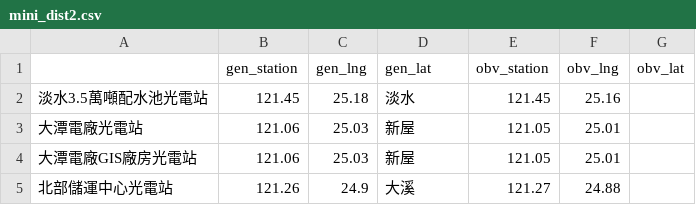
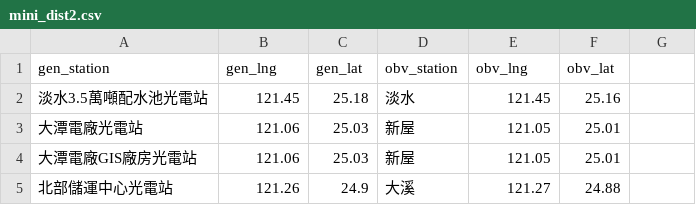
Before and after one commit to mhy1264/taipaoer, a CSV file: data/mini_dist2.csv, drawn as a sheet; only a part is shown; removed rows and columns are numbered as before the commit, all else as after; the diff names each change by its address in the sheet, - before the commit and + after, or states it on an @@ line.

Commit message:
update source data

```diff
--- a/data/mini_dist2.csv
+++ b/data/mini_dist2.csv
-row 1:  | gen_station | gen_lng | gen_lat | obv_station | obv_lng | obv_lat
+row 1: gen_station | gen_lng | gen_lat | obv_station | obv_lng | obv_lat
```
Also changed, not shown: 1 other file.
